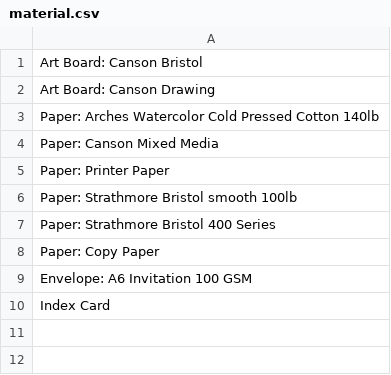
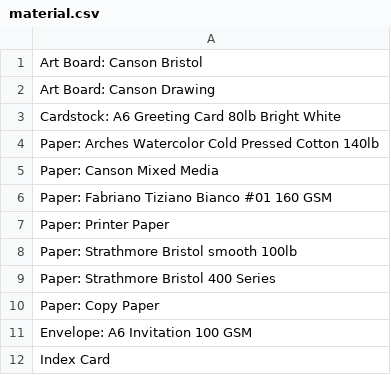
Before and after one commit to markroland/plot-server, a CSV file: material.csv, drawn as a sheet.

Commit message:
Updated tools and materials

```diff
--- a/material.csv
+++ b/material.csv
@@ -2,4 +2,6 @@ Art Board: Canson Bristol
 Art Board: Canson Drawing
+Cardstock: A6 Greeting Card 80lb Bright White
 Paper: Arches Watercolor Cold Pressed Cotton 140lb
 Paper: Canson Mixed Media
+Paper: Fabriano Tiziano Bianco #01 160 GSM
 Paper: Printer Paper
```
Also changed, not shown: tools.csv.
